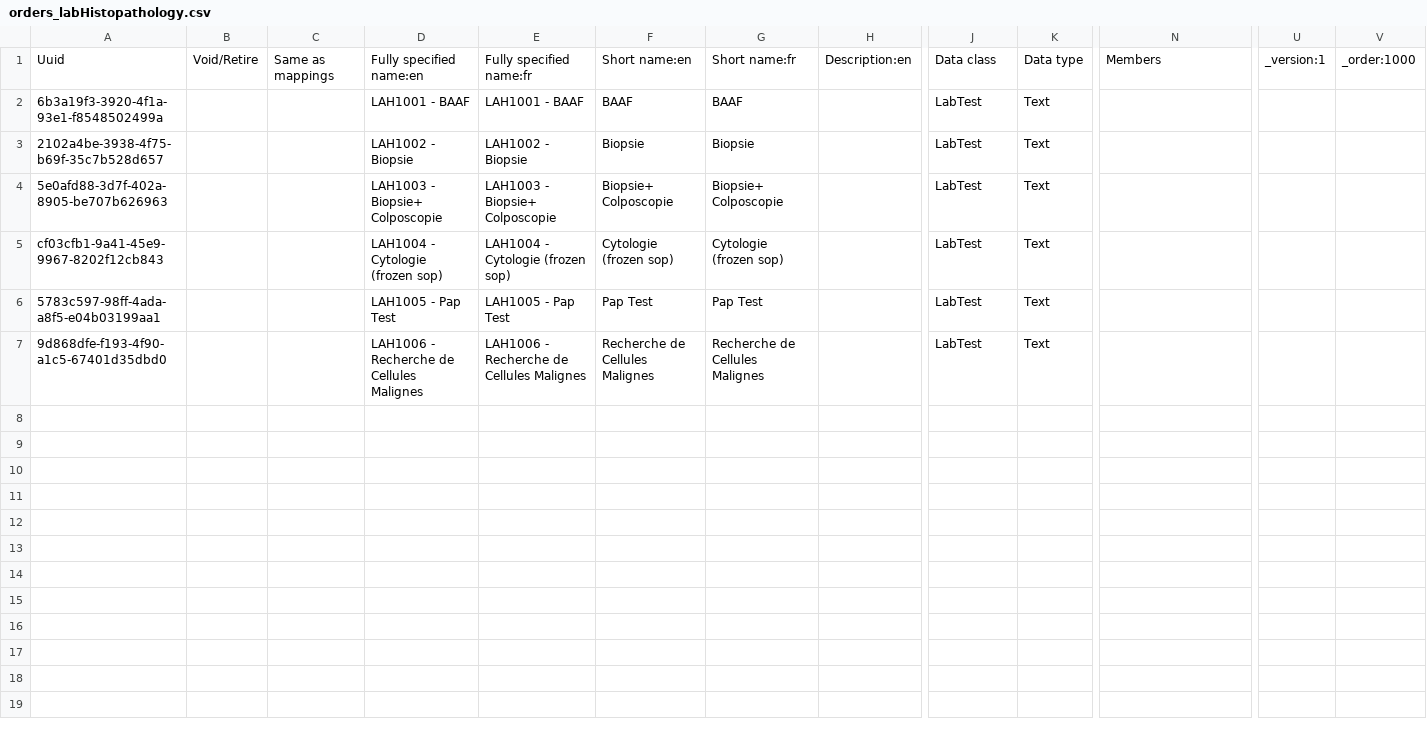
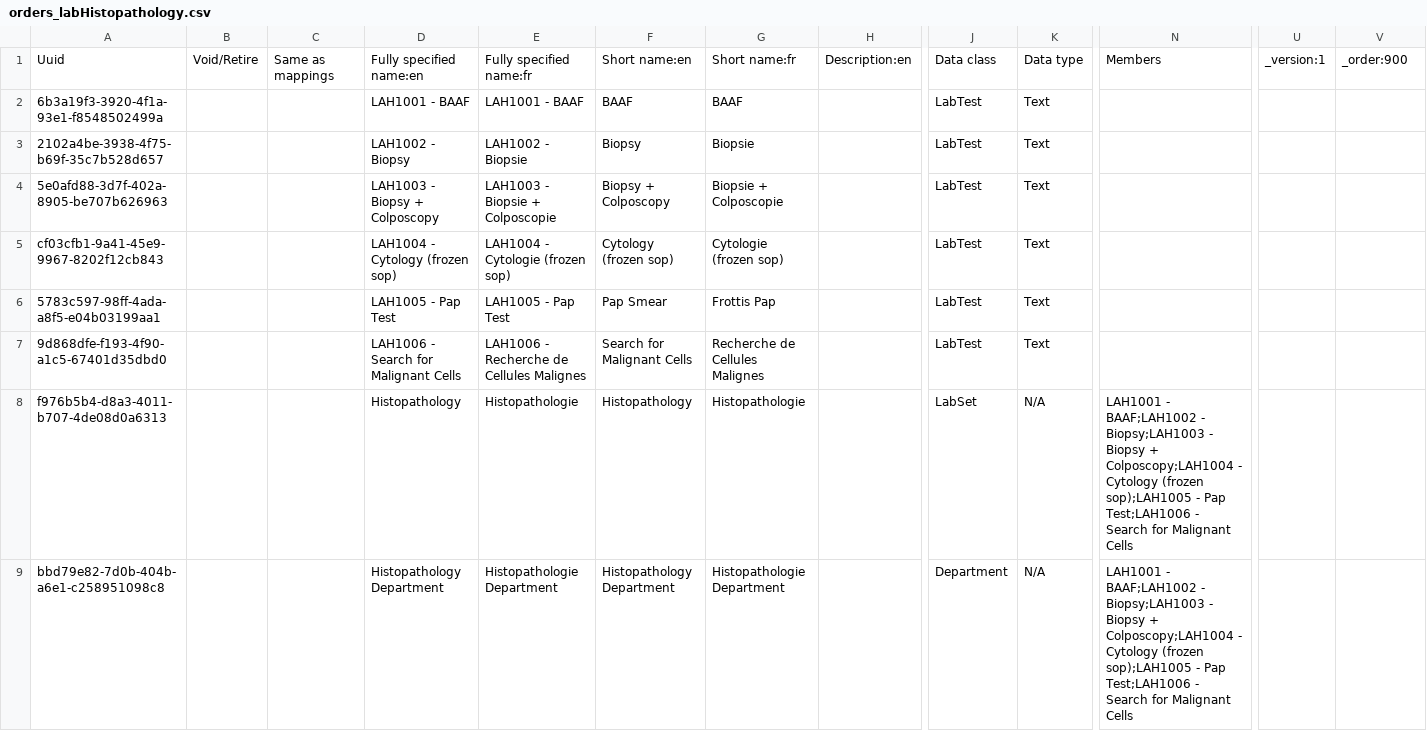
Before and after one commit to CRUDEM/openmrs-config-hsc, a CSV file: configuration/concepts/orders_labHistopathology.csv, drawn as a sheet; only a part is shown, gaps mark what is left out; rows hold the shown columns only; the diff names each change by its address in the sheet, - before the commit and + after, or states it on an @@ line.

```diff
--- a/configuration/concepts/orders_labHistopathology.csv
+++ b/configuration/concepts/orders_labHistopathology.csv
-V1: _order:1000
+V1: _order:900
-D3: LAH1002 - Biopsie
+D3: LAH1002 - Biopsy
-F3: Biopsie
+F3: Biopsy
-D4: LAH1003 - Biopsie+ Colposcopie
+D4: LAH1003 - Biopsy + Colposcopy
-E4: LAH1003 - Biopsie+ Colposcopie
+E4: LAH1003 - Biopsie + Colposcopie
-F4: Biopsie+ Colposcopie
+F4: Biopsy + Colposcopy
-G4: Biopsie+ Colposcopie
+G4: Biopsie + Colposcopie
-D5: LAH1004 - Cytologie (frozen sop)
+D5: LAH1004 - Cytology (frozen sop)
-F5: Cytologie (frozen sop)
+F5: Cytology (frozen sop)
-F6: Pap Test
+F6: Pap Smear
-G6: Pap Test
+G6: Frottis Pap
-D7: LAH1006 - Recherche de Cellules Malignes
+D7: LAH1006 - Search for Malignant Cells
-F7: Recherche de Cellules Malignes
+F7: Search for Malignant Cells
+row 8: f976b5b4-d8a3-4011-b707-4de08d0a6313 |  |  | Histopathology | Histopathologie | Histopathology | Histopathologie |  | LabSet | N/A | LAH1001 - BAAF;LAH1002 - Biopsy;LAH1003 - Biopsy + Colposcopy;LAH1004 - Cytology (frozen sop);LAH1005 - Pap Test;LAH1006 - Search for Malignant Cells
+row 9: bbd79e82-7d0b-404b-a6e1-c258951098c8 |  |  | Histopathology Department | Histopathologie Department | Histopathology Department | Histopathologie Department |  | Department | N/A | LAH1001 - BAAF;LAH1002 - Biopsy;LAH1003 - Biopsy + Colposcopy;LAH1004 - Cytology (frozen sop);LAH1005 - Pap Test;LAH1006 - Search for Malignant Cells
```
Also changed, not shown: configuration/conceptclasses/orders_conceptClasses.csv, configuration/concepts/lab_tests.csv, 15 other files.
